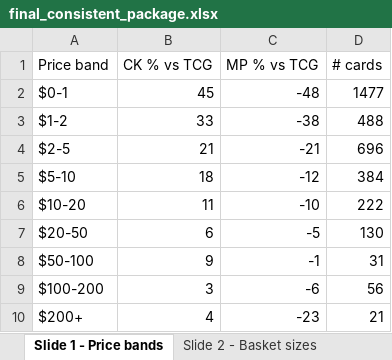
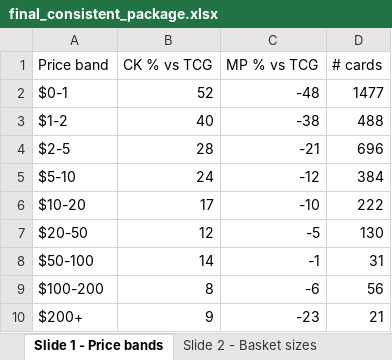
Before and after one commit to matthewkang858/Card-Analysis, an Excel workbook: output/final_consistent_package.xlsx, sheet Slide 1 - Price bands, drawn as a sheet; values as stored, in another font and other column widths than the file's, no borders; the diff names each change by its address in the sheet, - before the commit and + after, or states it on an @@ line.

```diff
--- a/output/final_consistent_package.xlsx (sheet Slide 1 - Price bands)
+++ b/output/final_consistent_package.xlsx (sheet Slide 1 - Price bands)
-B2 (CK % vs TCG): 45
+B2 (CK % vs TCG): 52
-B3 (CK % vs TCG): 33
+B3 (CK % vs TCG): 40
-B4 (CK % vs TCG): 21
+B4 (CK % vs TCG): 28
-B5 (CK % vs TCG): 18
+B5 (CK % vs TCG): 24
-B6 (CK % vs TCG): 11
+B6 (CK % vs TCG): 17
-B7 (CK % vs TCG): 6
+B7 (CK % vs TCG): 12
-B8 (CK % vs TCG): 9
+B8 (CK % vs TCG): 14
-B9 (CK % vs TCG): 3
+B9 (CK % vs TCG): 8
-B10 (CK % vs TCG): 4
+B10 (CK % vs TCG): 9
```
Also changed, not shown: sheet Card list, sheet Slide 2 - Basket sizes, sheet Methodology.
